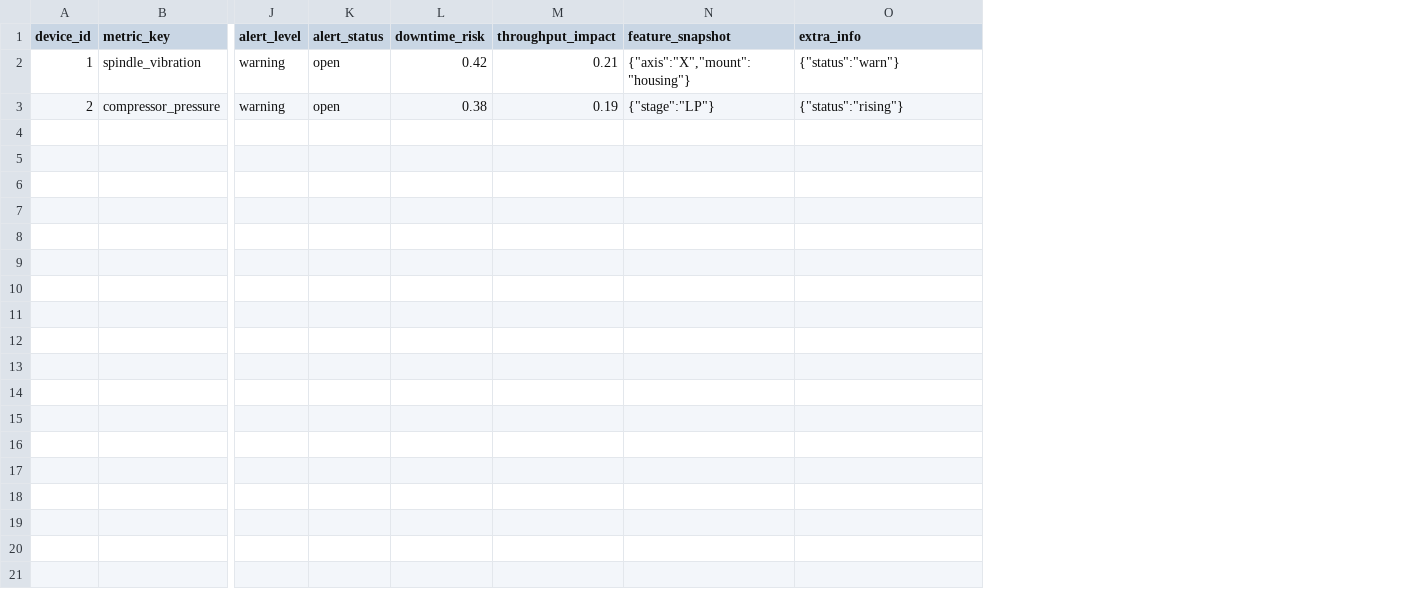
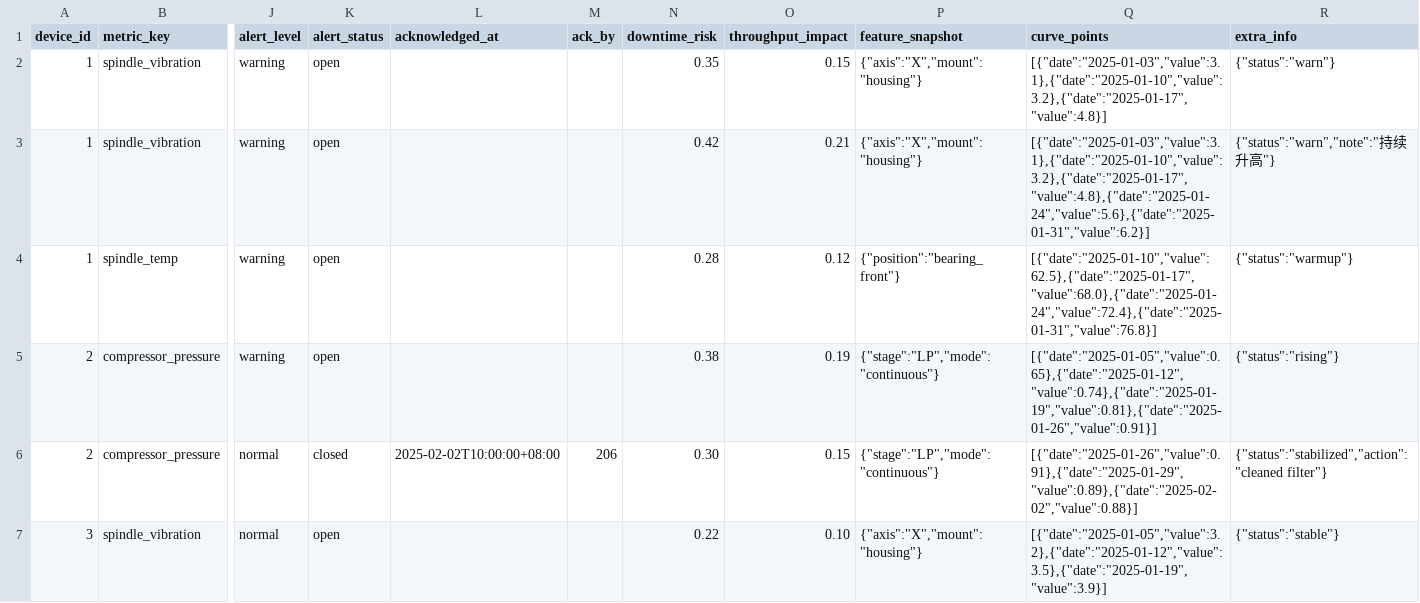
Before and after one commit to RevCol9/EMSforAI, a CSV file: data/csv/metric_ai_analysis.csv, drawn as a sheet; only a part is shown, gaps mark what is left out; addresses are those after the commit; rows hold the shown columns only; the diff names each change by its address in the sheet, - before the commit and + after, or states it on an @@ line.

```diff
--- a/data/csv/metric_ai_analysis.csv
+++ b/data/csv/metric_ai_analysis.csv
+column L (acknowledged_at), empty
+column M (ack_by), empty
+column Q (curve_points), row 3: [{"date":"2025-01-03","value":3.1},{"date":"2025-01-10","value":3.2},{"date":"2025-01-17","value":4.8},{"date":"2025-01-24","value":5.6},{"date":"2025-01-31","value":6.2}]; row 5: [{"date":"2025-01-05","value":0.65},{"date":"2025-01-12","value":0.74},{"date":"2025-01-19","value":0.81},{"date":"2025-01-26","value":0.91}]
+row 2: 1 | spindle_vibration | warning | open |  |  | 0.35 | 0.15 | {"axis":"X","mount":"housing"} | [{"date":"2025-01-03","value":3.1},{"date":"2025-01-10","value":3.2},{"date":"2025-01-17","value":4.8}] | {"status":"warn"}
-R3 (extra_info): {"status":"warn"}
+R3 (extra_info): {"status":"warn","note":"持续升高"}
+row 4: 1 | spindle_temp | warning | open |  |  | 0.28 | 0.12 | {"position":"bearing_front"} | [{"date":"2025-01-10","value":62.5},{"date":"2025-01-17","value":68.0},{"date":"2025-01-24","value":72.4},{"date":"2025-01-31","value":76.8}] | {"status":"warmup"}
-P5 (feature_snapshot): {"stage":"LP"}
+P5 (feature_snapshot): {"stage":"LP","mode":"continuous"}
+row 6: 2 | compressor_pressure | normal | closed | 2025-02-02T10:00:00+08:00 | 206 | 0.30 | 0.15 | {"stage":"LP","mode":"continuous"} | [{"date":"2025-01-26","value":0.91},{"date":"2025-01-29","value":0.89},{"date":"2025-02-02","value":0.88}] | {"status":"stabilized","action":"cleaned filter"}
+row 7: 3 | spindle_vibration | normal | open |  |  | 0.22 | 0.10 | {"axis":"X","mount":"housing"} | [{"date":"2025-01-05","value":3.2},{"date":"2025-01-12","value":3.5},{"date":"2025-01-19","value":3.9}] | {"status":"stable"}
```
Also changed, not shown: data/csv/energy_consumption.csv, data/csv/inspection_submits.csv, 4 other files.
